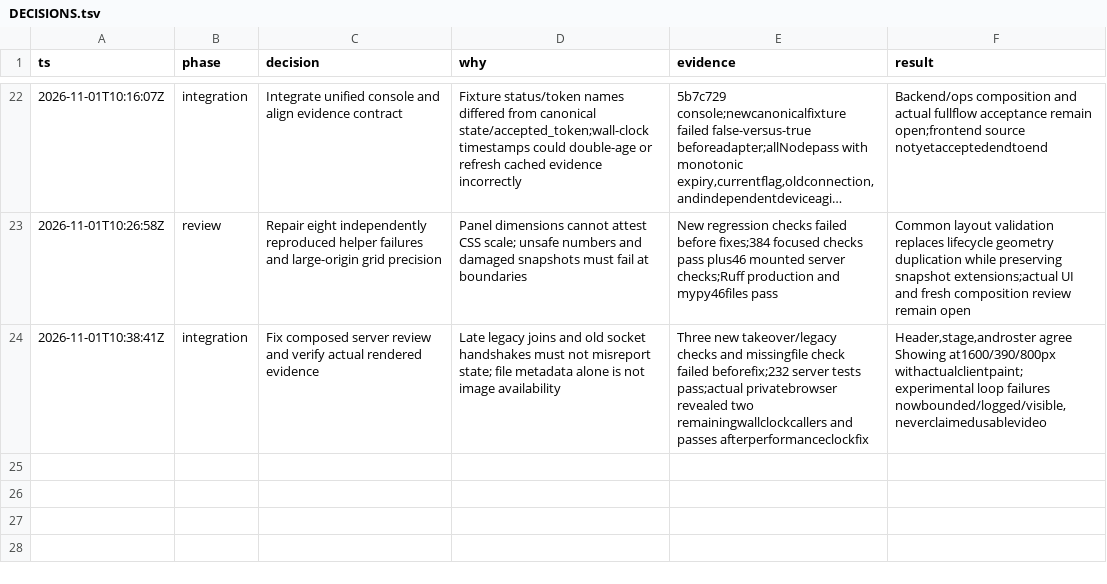
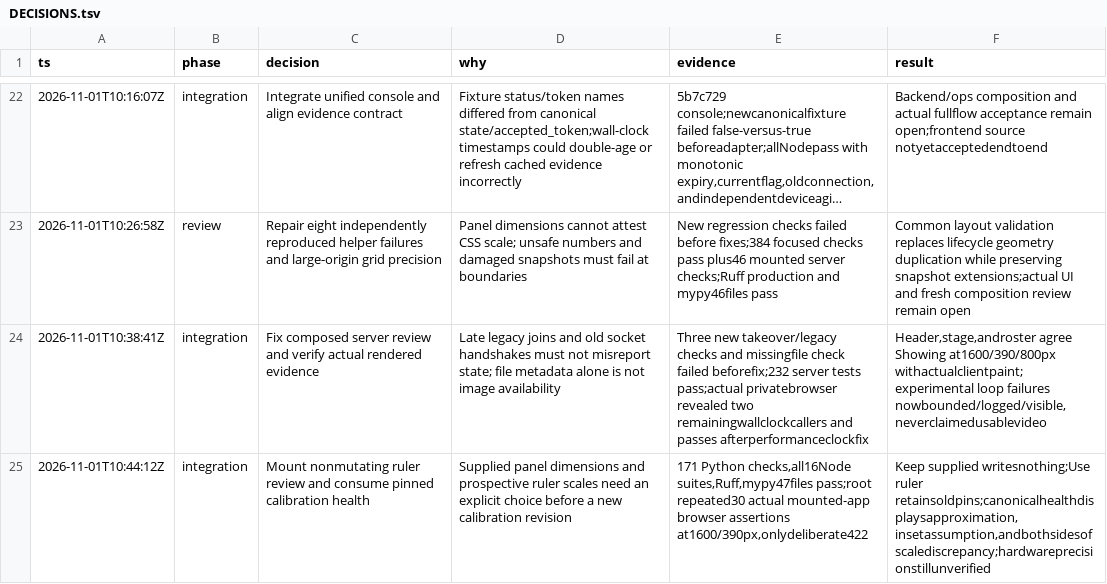
Before and after one commit to spicyneutrino/tablet-wall-ai, a TSV file: docs/tablet-wall-readiness/DECISIONS.tsv, drawn as a sheet; only a part is shown, gaps mark what is left out; long unchanged cells end in ….

Commit message:
feat: connect ruler decisions and pinned calibration facts

```diff
--- a/docs/tablet-wall-readiness/DECISIONS.tsv
+++ b/docs/tablet-wall-readiness/DECISIONS.tsv
@@ -24 +24,2 @@ ts	phase	decision	why	evidence	result
 2026-11-01T10:38:41Z	integration	Fix composed server review and verify actual rendered evidence	Late legacy joins and old socket handshakes must not misreport state; file metadata alone is not image availability	Three new takeover/legacy checks and missingfile check failed beforefix;232 server tests pass;actual privatebrowser revealed two remainingwallclockcallers and passes afterperformanceclockfix	Header,stage,androster agree Showing at1600/390/800px withactualclientpaint;experimental loop failures nowbounded/logged/visible,neverclaimedusablevideo
+2026-11-01T10:44:12Z	integration	Mount nonmutating ruler review and consume pinned calibration health	Supplied panel dimensions and prospective ruler scales need an explicit choice before a new calibration revision	171 Python checks,all16Node suites,Ruff,mypy47files pass;root repeated30 actual mounted-app browser assertions at1600/390px,onlydeliberate422	Keep supplied writesnothing;Use ruler retainsoldpins;canonicalhealthdisplaysapproximation,insetassumption,andbothsidesofscalediscrepancy;hardwareprecisionstillunverified
```
Also changed, not shown: 3 other files.
